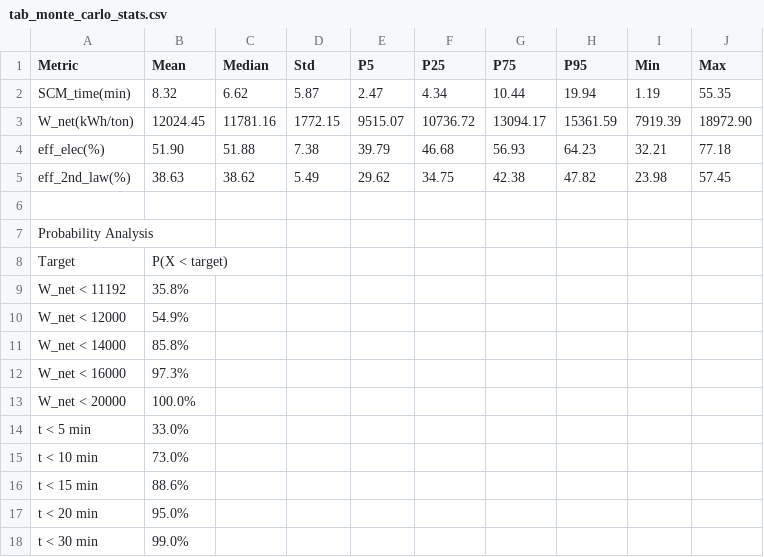
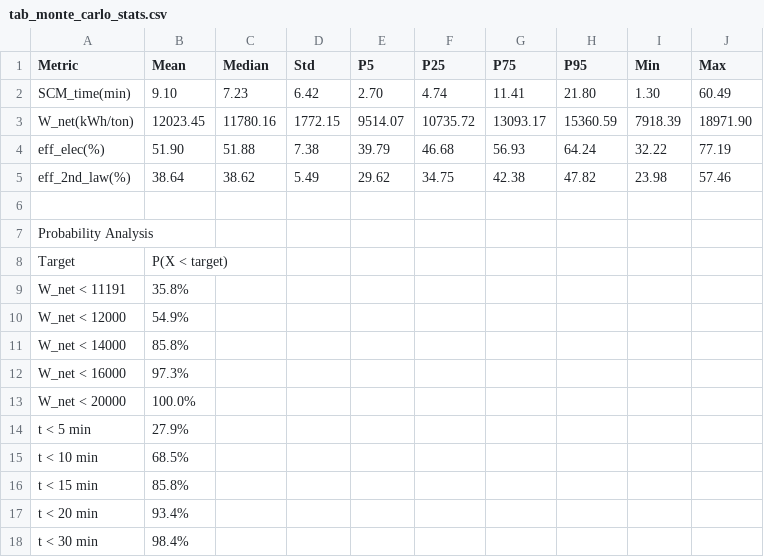
Before and after one commit to huyamingc/ti-in-situ-electrolysis, a CSV file: output/tab_monte_carlo_stats.csv, drawn as a sheet.

```diff
--- a/output/tab_monte_carlo_stats.csv
+++ b/output/tab_monte_carlo_stats.csv
@@ -1,6 +1,6 @@
 Metric,Mean,Median,Std,P5,P25,P75,P95,Min,Max
-SCM_time(min),8.32,6.62,5.87,2.47,4.34,10.44,19.94,1.19,55.35
-W_net(kWh/ton),12024.45,11781.16,1772.15,9515.07,10736.72,13094.17,15361.59,7919.39,18972.90
-eff_elec(%),51.90,51.88,7.38,39.79,46.68,56.93,64.23,32.21,77.18
-eff_2nd_law(%),38.63,38.62,5.49,29.62,34.75,42.38,47.82,23.98,57.45
+SCM_time(min),9.10,7.23,6.42,2.70,4.74,11.41,21.80,1.30,60.49
+W_net(kWh/ton),12023.45,11780.16,1772.15,9514.07,10735.72,13093.17,15360.59,7918.39,18971.90
+eff_elec(%),51.90,51.88,7.38,39.79,46.68,56.93,64.24,32.22,77.19
+eff_2nd_law(%),38.64,38.62,5.49,29.62,34.75,42.38,47.82,23.98,57.46
 
@@ -8,3 +8,3 @@ Probability Analysis
 Target,P(X < target)
-W_net < 11192,35.8%
+W_net < 11191,35.8%
 W_net < 12000,54.9%
@@ -13,6 +13,6 @@ W_net < 16000,97.3%
 W_net < 20000,100.0%
-t < 5 min,33.0%
-t < 10 min,73.0%
-t < 15 min,88.6%
-t < 20 min,95.0%
-t < 30 min,99.0%
+t < 5 min,27.9%
+t < 10 min,68.5%
+t < 15 min,85.8%
+t < 20 min,93.4%
+t < 30 min,98.4%
```
Also changed, not shown: output/tab_heat_balance_revised.csv, 25 other files.
